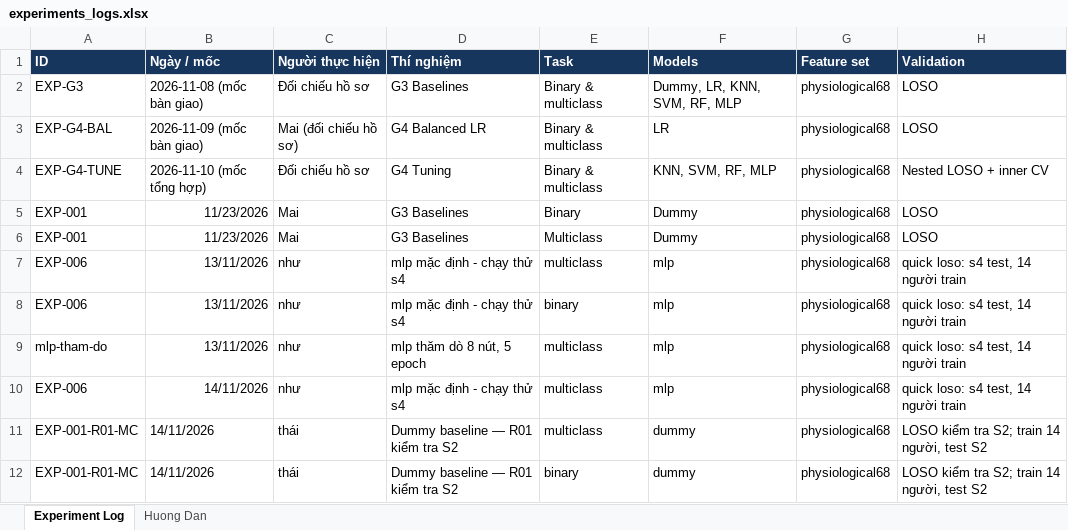
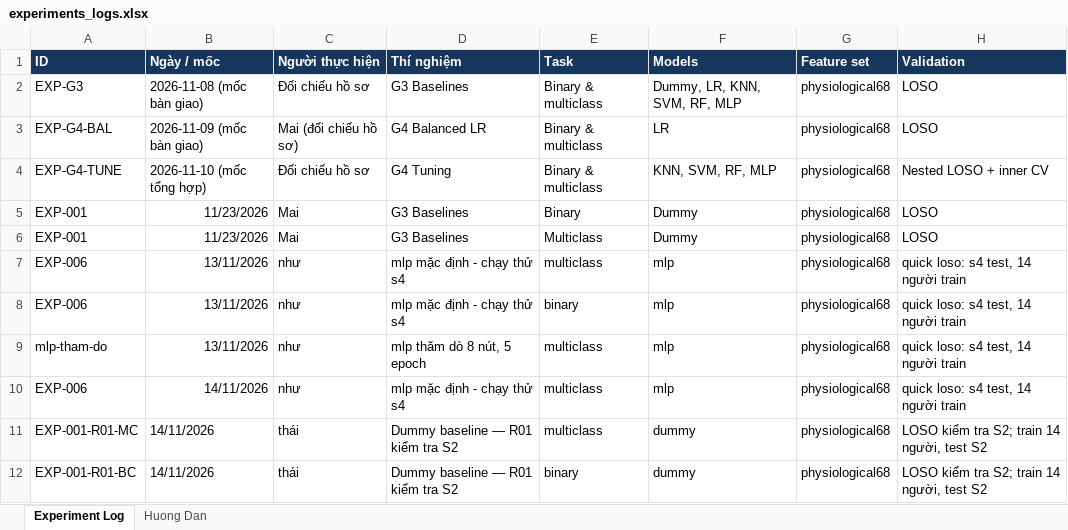
Before and after one commit to thaitran14072006/SGU26_Group09_Machine_Learning, an Excel workbook: wesad-stress-detection/experiments/experiments_logs.xlsx, sheet Experiment Log, drawn as a sheet; only a part is shown; values as stored, in another font and other column widths than the file's, no borders; the diff names each change by its address in the sheet, - before the commit and + after, or states it on an @@ line.

Commit message:
chỉnh sửa ex_log

```diff
--- a/wesad-stress-detection/experiments/experiments_logs.xlsx (sheet Experiment Log)
+++ b/wesad-stress-detection/experiments/experiments_logs.xlsx (sheet Experiment Log)
-A12 (ID): EXP-001-R01-MC
+A12 (ID): EXP-001-R01-BC
```
